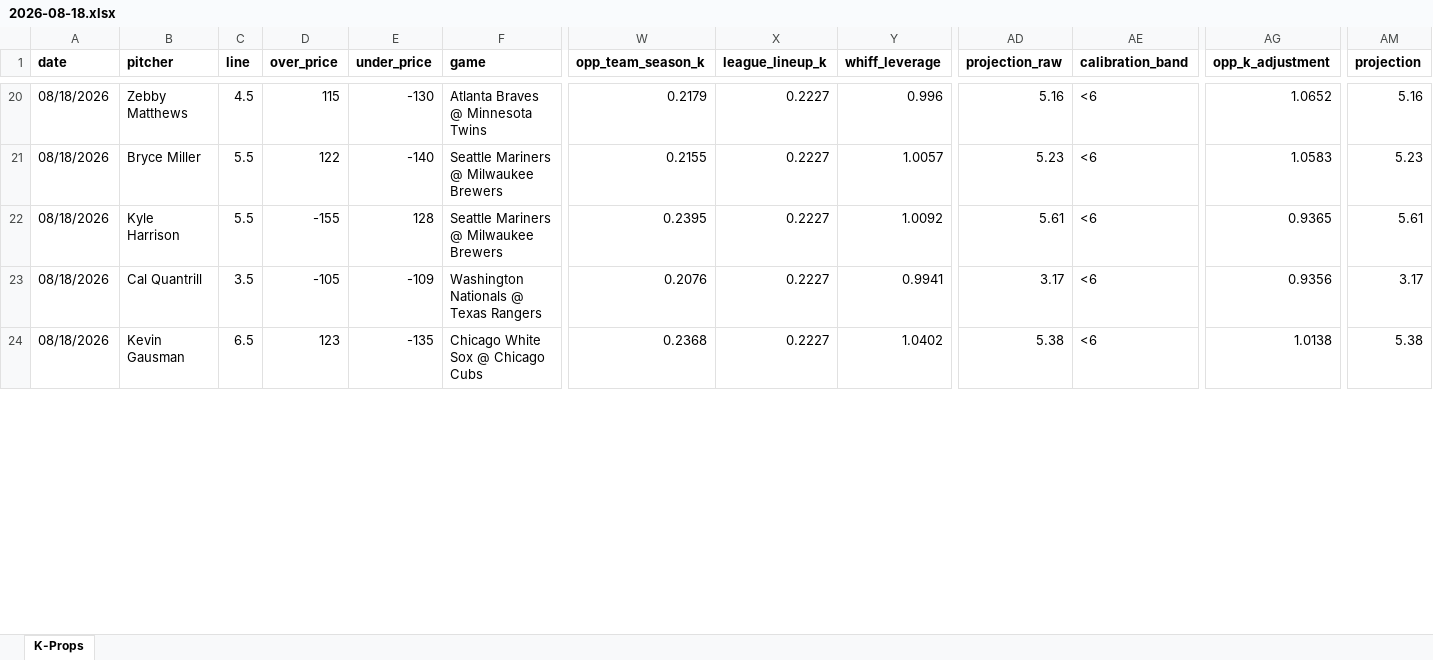
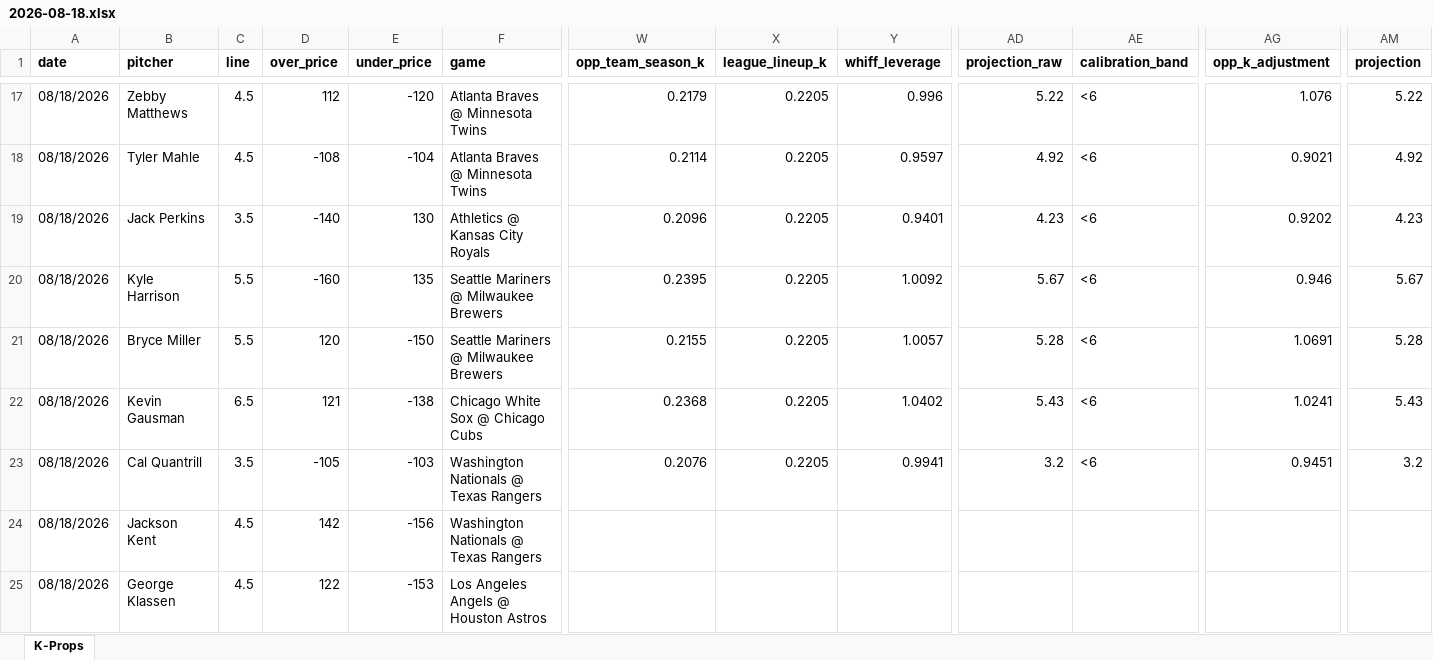
Before and after one commit to flychico/lydiaslab, an Excel workbook: data/k-props/2026-08-18.xlsx, sheet K-Props, drawn as a sheet; only a part is shown, gaps mark what is left out; values as stored, in another font and other column widths than the file's, no borders; removed rows and columns are numbered as before the commit, all else as after; rows hold the shown columns only; the diff covers the shown part only; the diff names each change by its address in the sheet, - before the commit and + after, or states it on an @@ line.

```diff
--- a/data/k-props/2026-08-18.xlsx (sheet K-Props)
+++ b/data/k-props/2026-08-18.xlsx (sheet K-Props)
-D17 (over_price): 115
+D17 (over_price): 112
-E17 (under_price): -130
+E17 (under_price): -120
-X17 (league_lineup_k): 0.2227
+X17 (league_lineup_k): 0.2205
-AD17 (projection_raw): 5.16
+AD17 (projection_raw): 5.22
-AG17 (opp_k_adjustment): 1.0652
+AG17 (opp_k_adjustment): 1.076
-AM17 (projection): 5.16
+AM17 (projection): 5.22
-row 21: 08/18/2026 | Bryce Miller | 5.5 | 122 | -140 | Seattle Mariners @ Milwaukee Brewers | 0.2155 | 0.2227 | 1.0057 | 5.23 | <6 | 1.0583 | 5.23
+row 18: 08/18/2026 | Tyler Mahle | 4.5 | -108 | -104 | Atlanta Braves @ Minnesota Twins | 0.2114 | 0.2205 | 0.9597 | 4.92 | <6 | 0.9021 | 4.92
+row 19: 08/18/2026 | Jack Perkins | 3.5 | -140 | 130 | Athletics @ Kansas City Royals | 0.2096 | 0.2205 | 0.9401 | 4.23 | <6 | 0.9202 | 4.23
-D20 (over_price): -155
+D20 (over_price): -160
-E20 (under_price): 128
+E20 (under_price): 135
-X20 (league_lineup_k): 0.2227
+X20 (league_lineup_k): 0.2205
-AD20 (projection_raw): 5.61
+AD20 (projection_raw): 5.67
-AG20 (opp_k_adjustment): 0.9365
+AG20 (opp_k_adjustment): 0.946
-AM20 (projection): 5.61
+AM20 (projection): 5.67
+row 21: 08/18/2026 | Bryce Miller | 5.5 | 120 | -150 | Seattle Mariners @ Milwaukee Brewers | 0.2155 | 0.2205 | 1.0057 | 5.28 | <6 | 1.0691 | 5.28
+row 22: 08/18/2026 | Kevin Gausman | 6.5 | 121 | -138 | Chicago White Sox @ Chicago Cubs | 0.2368 | 0.2205 | 1.0402 | 5.43 | <6 | 1.0241 | 5.43
-E23 (under_price): -109
+E23 (under_price): -103
-X23 (league_lineup_k): 0.2227
+X23 (league_lineup_k): 0.2205
-AD23 (projection_raw): 3.17
+AD23 (projection_raw): 3.2
-AG23 (opp_k_adjustment): 0.9356
+AG23 (opp_k_adjustment): 0.9451
-AM23 (projection): 3.17
+AM23 (projection): 3.2
-row 24: 08/18/2026 | Kevin Gausman | 6.5 | 123 | -135 | Chicago White Sox @ Chicago Cubs | 0.2368 | 0.2227 | 1.0402 | 5.38 | <6 | 1.0138 | 5.38
+row 24: 08/18/2026 | Jackson Kent | 4.5 | 142 | -156 | Washington Nationals @ Texas Rangers
+row 25: 08/18/2026 | George Klassen | 4.5 | 122 | -153 | Los Angeles Angels @ Houston Astros
```
Also changed, not shown: 15 added rows, 17 removed rows and 64 edited cells elsewhere in this sheet, 12 other files.
